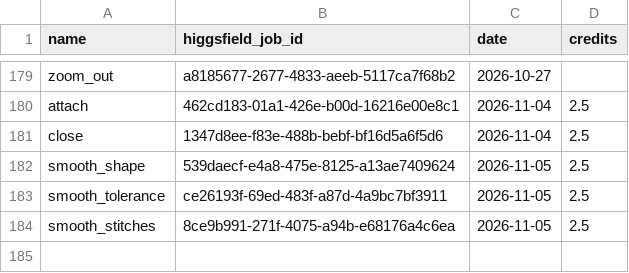
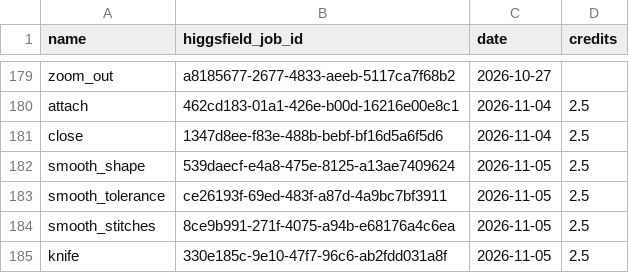
Before and after one commit to cristianonescu/OpenStitch, a TSV file: assets/icons/commands/higgsfield-jobs.tsv, drawn as a sheet; only a part is shown, gaps mark what is left out; the diff names each change by its address in the sheet, - before the commit and + after, or states it on an @@ line.

```diff
--- a/assets/icons/commands/higgsfield-jobs.tsv
+++ b/assets/icons/commands/higgsfield-jobs.tsv
+row 185: knife | 330e185c-9e10-47f7-96c6-ab2fdd031a8f | 2026-11-05 | 2.5
```
Also changed, not shown: assets/icons/commands/prompts.tsv, 21 other files.
